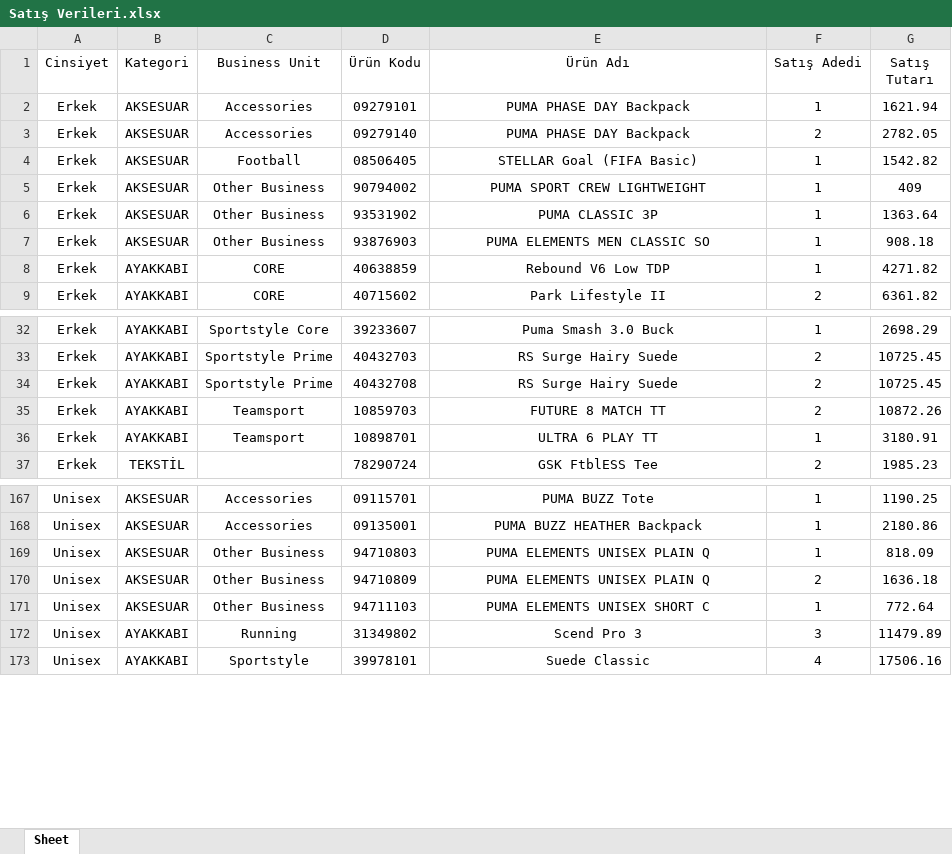
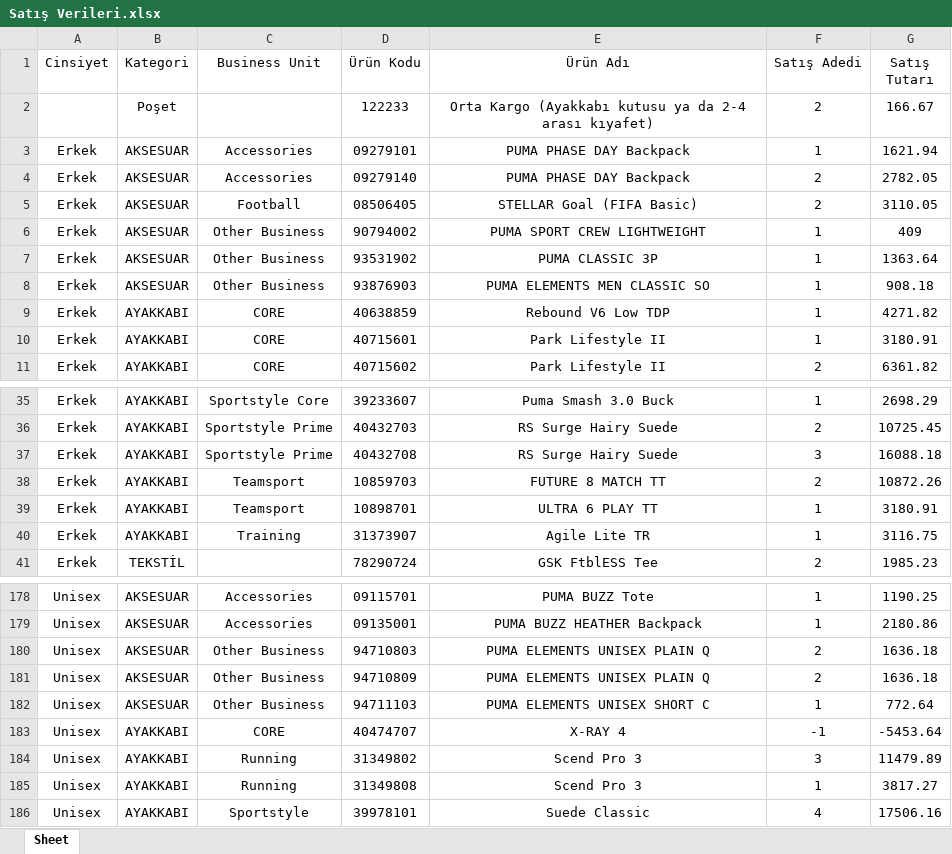
Before and after one commit to dagitmacmustafaberaat-create/puma-smart-assistant, an Excel workbook: Satış Verileri.xlsx, sheet Sheet, drawn as a sheet; only a part is shown, gaps mark what is left out; values as stored, in another font and other column widths than the file's, no borders; addresses are those after the commit; the diff covers the shown part only; the diff names each change by its address in the sheet, - before the commit and + after, or states it on an @@ line.

```diff
--- a/Satış Verileri.xlsx (sheet Sheet)
+++ b/Satış Verileri.xlsx (sheet Sheet)
+row 2:  | Poşet |  | 122233 | Orta Kargo (Ayakkabı kutusu ya da 2-4 arası kıyafet) | 2 | 166.67
-F5 (Satış Adedi): 1
+F5 (Satış Adedi): 2
-G5 (Satış Tutarı): 1542.82
+G5 (Satış Tutarı): 3110.05
+row 10: Erkek | AYAKKABI | CORE | 40715601 | Park Lifestyle II | 1 | 3180.91
-F37 (Satış Adedi): 2
+F37 (Satış Adedi): 3
-G37 (Satış Tutarı): 10725.45
+G37 (Satış Tutarı): 16088.18
+row 40: Erkek | AYAKKABI | Training | 31373907 | Agile Lite TR | 1 | 3116.75
-F180 (Satış Adedi): 1
+F180 (Satış Adedi): 2
-G180 (Satış Tutarı): 818.09
+G180 (Satış Tutarı): 1636.18
+row 183: Unisex | AYAKKABI | CORE | 40474707 | X-RAY 4 | -1 | -5453.64
+row 185: Unisex | AYAKKABI | Running | 31349808 | Scend Pro 3 | 1 | 3817.27
```
Also changed, not shown: 9 added rows, 1 removed row and 16 edited cells elsewhere in this sheet, Güncel Stok.xlsx, KASIM PERSONEL FATURA VE ÜRÜN ADEDİ HEDEF.xlsx, 1 other file.
